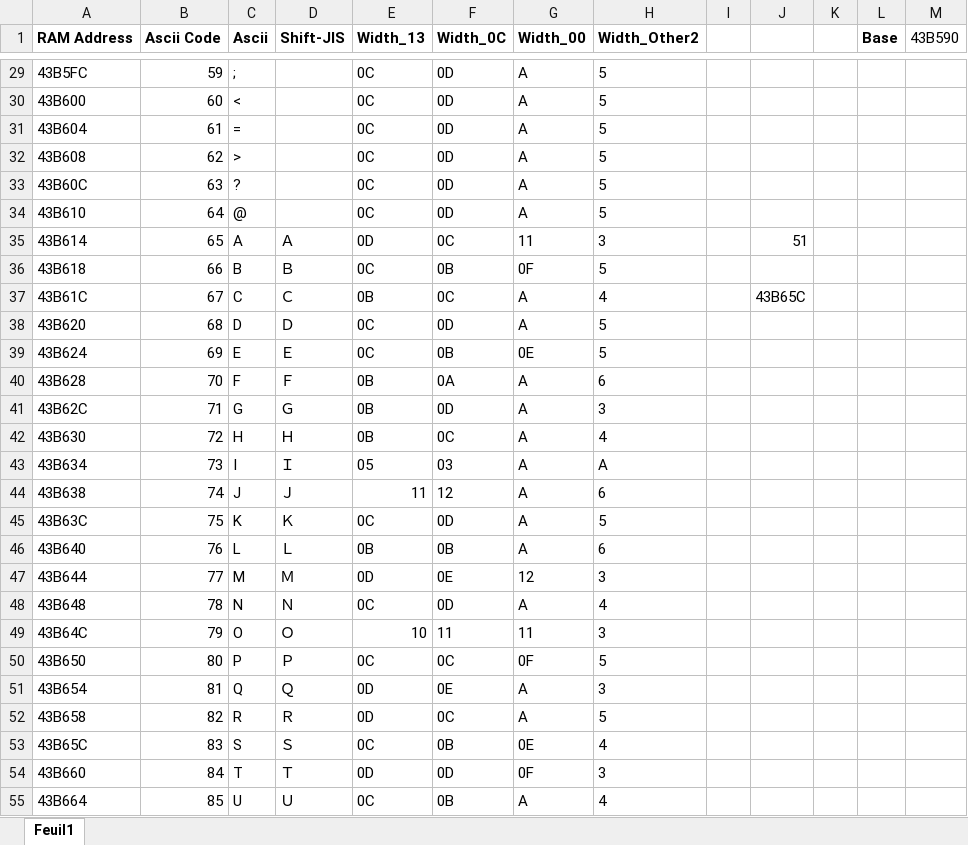
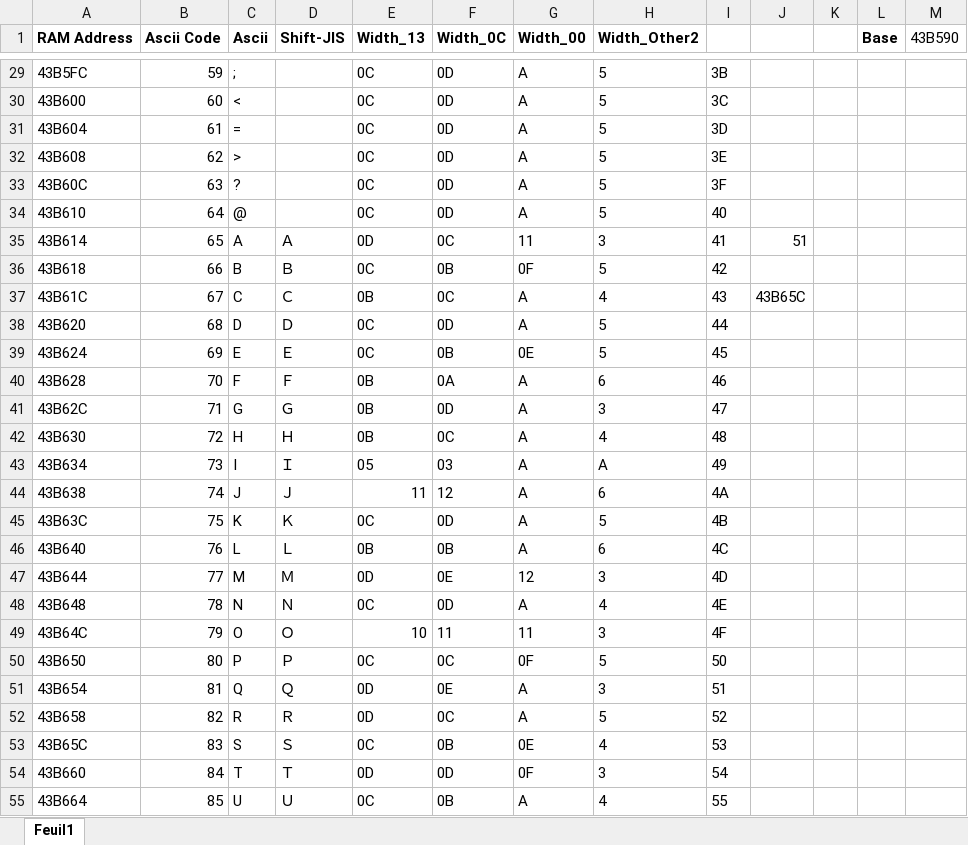
Before and after one commit to fortiersteven/Super-Robot-Wars-Z, an Excel workbook: 2_translated/font/VWF_Properties.xlsx, sheet Feuil1, drawn as a sheet; only a part is shown, gaps mark what is left out; values as stored, in another font and other column widths than the file's, no borders; the diff covers the shown part only; the diff names each change by its address in the sheet, - before the commit and + after, or states it on an @@ line.

```diff
--- a/2_translated/font/VWF_Properties.xlsx (sheet Feuil1)
+++ b/2_translated/font/VWF_Properties.xlsx (sheet Feuil1)
-I29: (empty)
+I29: 3B
-I30: (empty)
+I30: 3C
-I31: (empty)
+I31: 3D
-I32: (empty)
+I32: 3E
-I33: (empty)
+I33: 3F
-I34: (empty)
+I34: 40
-I35: (empty)
+I35: 41
-I36: (empty)
+I36: 42
-I37: (empty)
+I37: 43
-I38: (empty)
+I38: 44
-I39: (empty)
+I39: 45
-I40: (empty)
+I40: 46
-I41: (empty)
+I41: 47
-I42: (empty)
+I42: 48
-I43: (empty)
+I43: 49
-I44: (empty)
+I44: 4A
-I45: (empty)
+I45: 4B
-I46: (empty)
+I46: 4C
-I47: (empty)
+I47: 4D
-I48: (empty)
+I48: 4E
-I49: (empty)
+I49: 4F
-I50: (empty)
+I50: 50
-I51: (empty)
+I51: 51
-I52: (empty)
+I52: 52
-I53: (empty)
+I53: 53
-I54: (empty)
+I54: 54
-I55: (empty)
+I55: 55
```
Also changed, not shown: 72 edited cells elsewhere in this sheet, 2 other files.
